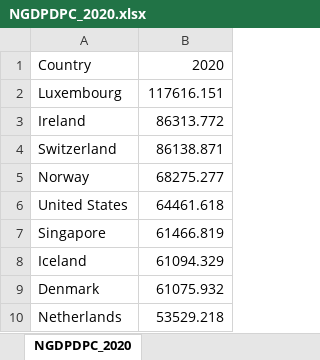
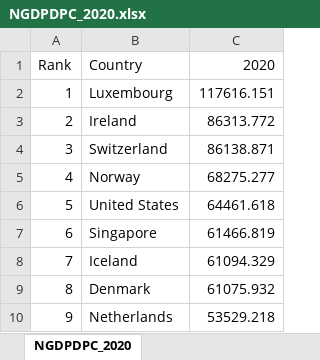
Before and after one commit to traril/WorldData, an Excel workbook: WEO統計ページ/XLSXTable/履歴/NGDPDPC_2020.xlsx, sheet NGDPDPC_2020, drawn as a sheet; only a part is shown; values as stored, in another font and other column widths than the file's, no borders; the diff names each change by its address in the sheet, - before the commit and + after, or states it on an @@ line.

```diff
--- a/WEO統計ページ/XLSXTable/履歴/NGDPDPC_2020.xlsx (sheet NGDPDPC_2020)
+++ b/WEO統計ページ/XLSXTable/履歴/NGDPDPC_2020.xlsx (sheet NGDPDPC_2020)
+column A, rows 1-10: Rank | 1 | 2 | 3 | 4 | 5 | 6 | 7 | 8 | 9
```
Also changed, not shown: WEO統計ページ/XLSXTable/履歴/NGDPDPC_1980.xlsx, WEO統計ページ/XLSXTable/履歴/NGDPDPC_1990.xlsx, 35 other files.
